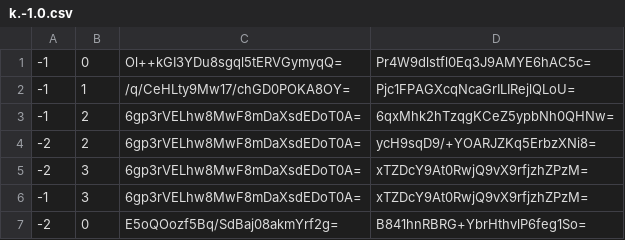
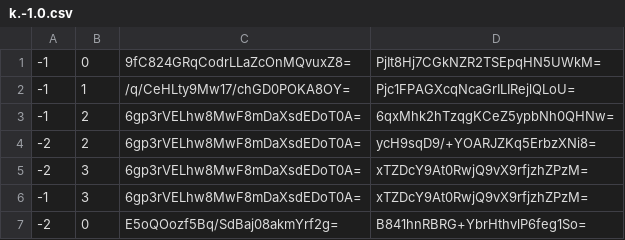
Before and after one commit to Sneezry/mcmapweb, a CSV file: tiles/zoom.-2/metadata/k.-1.0.csv, drawn as a sheet.

```diff
--- a/tiles/zoom.-2/metadata/k.-1.0.csv
+++ b/tiles/zoom.-2/metadata/k.-1.0.csv
@@ -1,2 +1,2 @@
--1,0,Ol++kGI3YDu8sgql5tERVGymyqQ=,Pr4W9dlstfl0Eq3J9AMYE6hAC5c=
+-1,0,9fC824GRqCodrLLaZcOnMQvuxZ8=,PjIt8Hj7CGkNZR2TSEpqHN5UWkM=
 -1,1,/q/CeHLty9Mw17/chGD0POKA8OY=,Pjc1FPAGXcqNcaGrILIRejlQLoU=
```
Also changed, not shown: tiles/zoom.-1/metadata/k.-1.0.csv, tiles/zoom.-1/metadata/k.0.0.csv, 22 other files.
